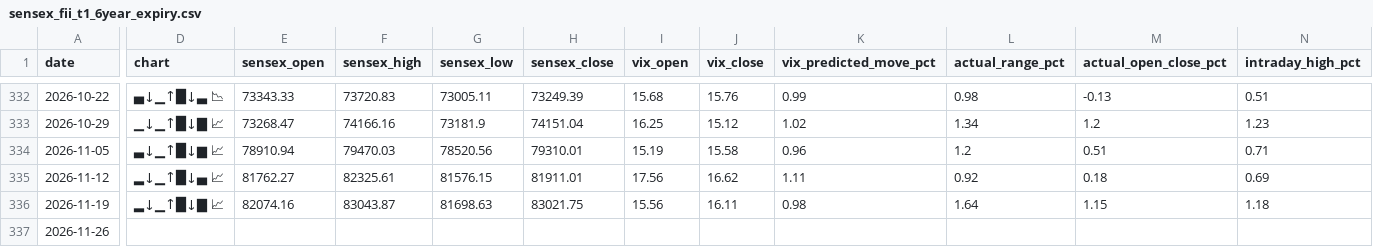
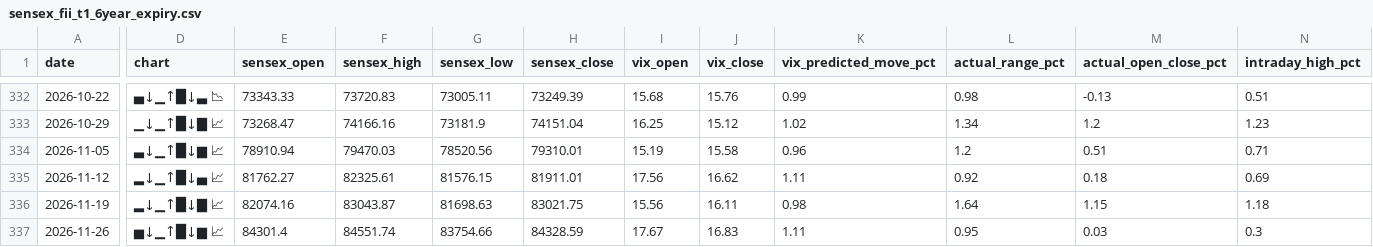
Before and after one commit to manish70158/vix-backtest-analysis, a CSV file: sensex-analysis/sensex_fii_t1_6year_expiry.csv, drawn as a sheet; only a part is shown, gaps mark what is left out; the diff covers the shown part only; the diff names each change by its address in the sheet, - before the commit and + after, or states it on an @@ line.

```diff
--- a/sensex-analysis/sensex_fii_t1_6year_expiry.csv
+++ b/sensex-analysis/sensex_fii_t1_6year_expiry.csv
-D337 (chart): (empty)
+D337 (chart): ▅↓▁↑█↓▆ 📈
-E337 (sensex_open): (empty)
+E337 (sensex_open): 84301.4
-F337 (sensex_high): (empty)
+F337 (sensex_high): 84551.74
-G337 (sensex_low): (empty)
+G337 (sensex_low): 83754.66
-H337 (sensex_close): (empty)
+H337 (sensex_close): 84328.59
-I337 (vix_open): (empty)
+I337 (vix_open): 17.67
-J337 (vix_close): (empty)
+J337 (vix_close): 16.83
-K337 (vix_predicted_move_pct): (empty)
+K337 (vix_predicted_move_pct): 1.11
-L337 (actual_range_pct): (empty)
+L337 (actual_range_pct): 0.95
-M337 (actual_open_close_pct): (empty)
+M337 (actual_open_close_pct): 0.03
-N337 (intraday_high_pct): (empty)
+N337 (intraday_high_pct): 0.3
```
Also changed, not shown: 4 edited cells elsewhere in this file.
